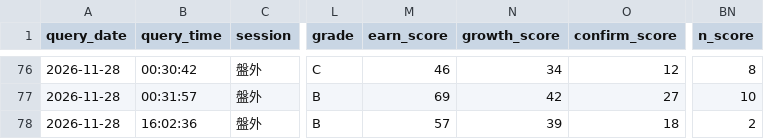
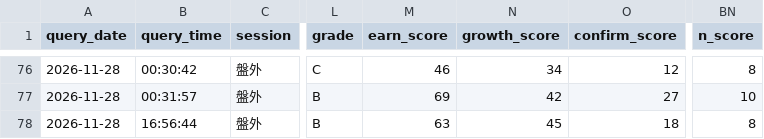
Before and after one commit to bios12-huang/stock-report-pages, a CSV file: data/query_history.csv, drawn as a sheet; only a part is shown, gaps mark what is left out; the diff names each change by its address in the sheet, - before the commit and + after, or states it on an @@ line.

Commit message:
log 2330 (2026-11-28)

```diff
--- a/data/query_history.csv
+++ b/data/query_history.csv
-B78 (query_time): 16:02:36
+B78 (query_time): 16:56:44
-M78 (earn_score): 57
+M78 (earn_score): 63
-N78 (growth_score): 39
+N78 (growth_score): 45
-BN78 (n_score): 2
+BN78 (n_score): 8
```
